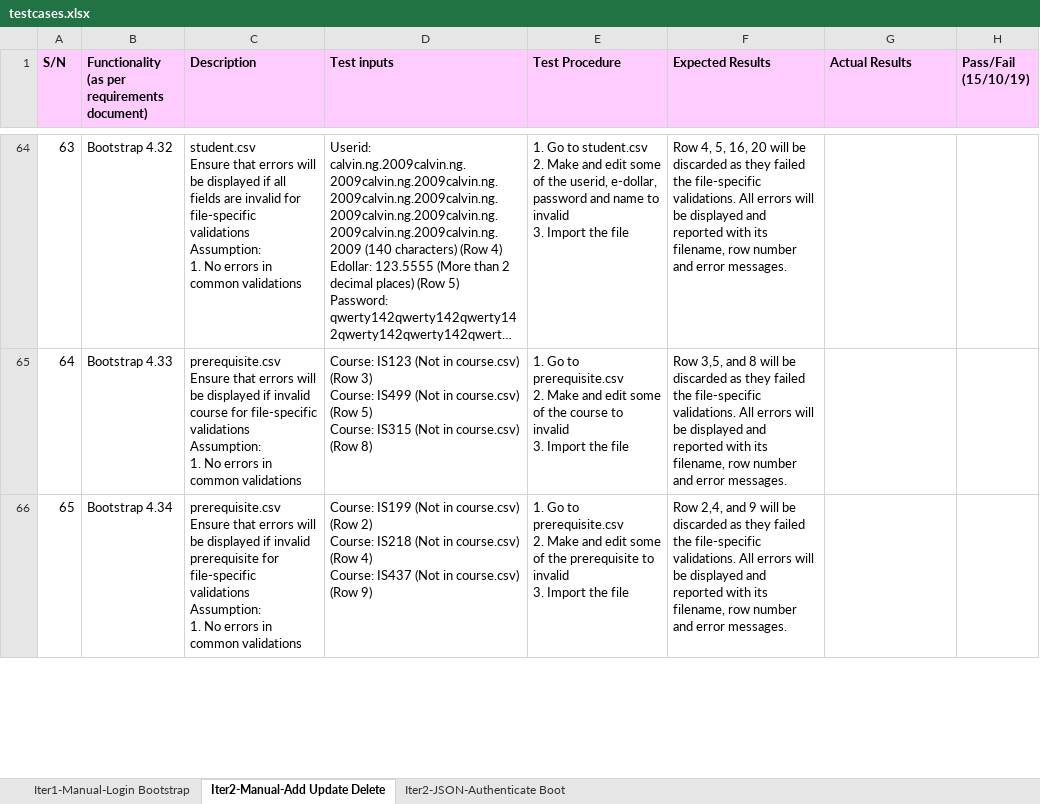
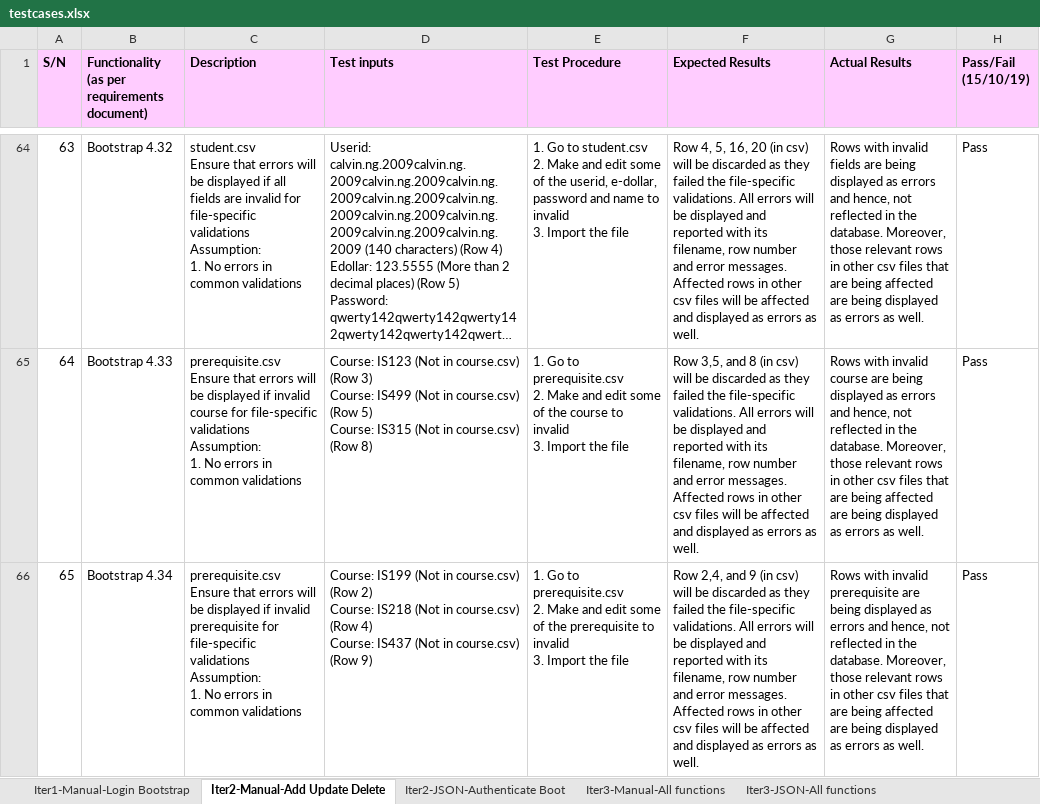
Before and after one commit to xbloh/Online-Course-Bidding-System-, an Excel workbook: testing/testcases.xlsx, sheet Iter2-Manual-Add Update Delete, drawn as a sheet; only a part is shown, gaps mark what is left out; long unchanged cells end in …; values as stored, in another font and other column widths than the file's, no borders; the diff covers the shown part only; the diff names each change by its address in the sheet, - before the commit and + after, or states it on an @@ line.

```diff
--- a/testing/testcases.xlsx (sheet Iter2-Manual-Add Update Delete)
+++ b/testing/testcases.xlsx (sheet Iter2-Manual-Add Update Delete)
+sheet tab: Iter3-Manual-All functions
+sheet tab: Iter3-JSON-All functions
-F64 (Expected Results): …16, 20 will be discarded as they failed the file-specific validations. All errors will be displayed and reported with its filename, row number and error messages.
+F64 (Expected Results): …16, 20 (in csv) will be discarded as they failed the file-specific validations. All errors will be displayed and reported with its filename, row number and error messages. Affected rows in other csv files will be affected and displayed as errors as well.
-G64 (Actual Results): (empty)
+G64 (Actual Results): Rows with invalid fields are being displayed as errors and hence, not reflected in the database. Moreover, those relevant rows in other csv files that are being affected are being displayed as errors as well.
-H64:H66 (Pass/Fail (15/10/19)): (empty)
+H64:H66 (Pass/Fail (15/10/19)): Pass
-F65 (Expected Results): …and 8 will be discarded as they failed the file-specific validations. All errors will be displayed and reported with its filename, row number and error messages.
+F65 (Expected Results): …and 8 (in csv) will be discarded as they failed the file-specific validations. All errors will be displayed and reported with its filename, row number and error messages. Affected rows in other csv files will be affected and displayed as errors as well.
-G65 (Actual Results): (empty)
+G65 (Actual Results): Rows with invalid course are being displayed as errors and hence, not reflected in the database. Moreover, those relevant rows in other csv files that are being affected are being displayed as errors as well.
-F66 (Expected Results): …and 9 will be discarded as they failed the file-specific validations. All errors will be displayed and reported with its filename, row number and error messages.
+F66 (Expected Results): …and 9 (in csv) will be discarded as they failed the file-specific validations. All errors will be displayed and reported with its filename, row number and error messages. Affected rows in other csv files will be affected and displayed as errors as well.
-G66 (Actual Results): (empty)
+G66 (Actual Results): Rows with invalid prerequisite are being displayed as errors and hence, not reflected in the database. Moreover, those relevant rows in other csv files that are being affected are being displayed as errors as well.
```
Also changed, not shown: 100 edited cells and cell formats elsewhere in this sheet.
